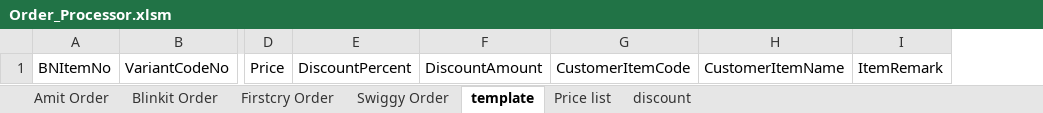
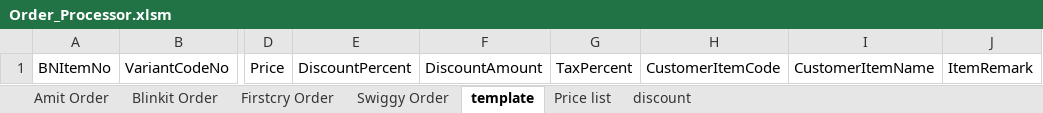
Before and after one commit to yogeshsmartivity/excel, an Excel workbook: Order_Processor.xlsm, sheet template, drawn as a sheet; only a part is shown, gaps mark what is left out; values as stored, in another font and other column widths than the file's, no borders; the diff names each change by its address in the sheet, - before the commit and + after, or states it on an @@ line.

Commit message:
Auto-sync Order_Processor.xlsm via Antigravity Engine

```diff
--- a/Order_Processor.xlsm (sheet template)
+++ b/Order_Processor.xlsm (sheet template)
+column G, row 1: TaxPercent
```
